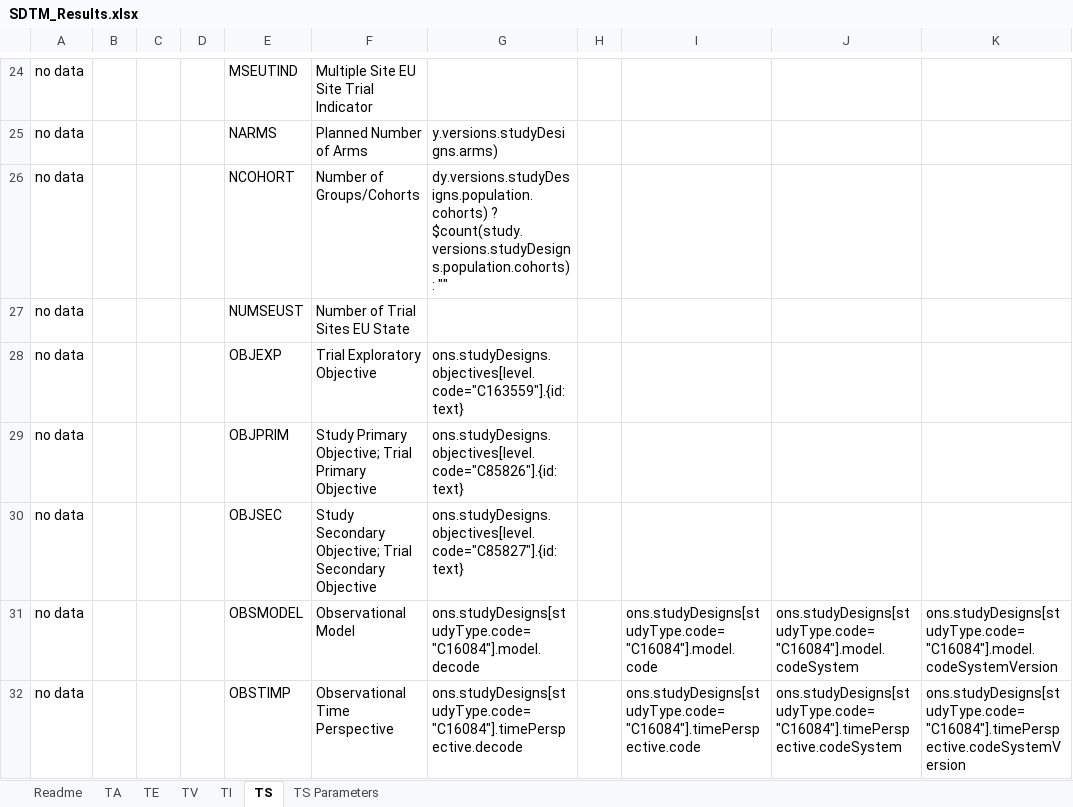
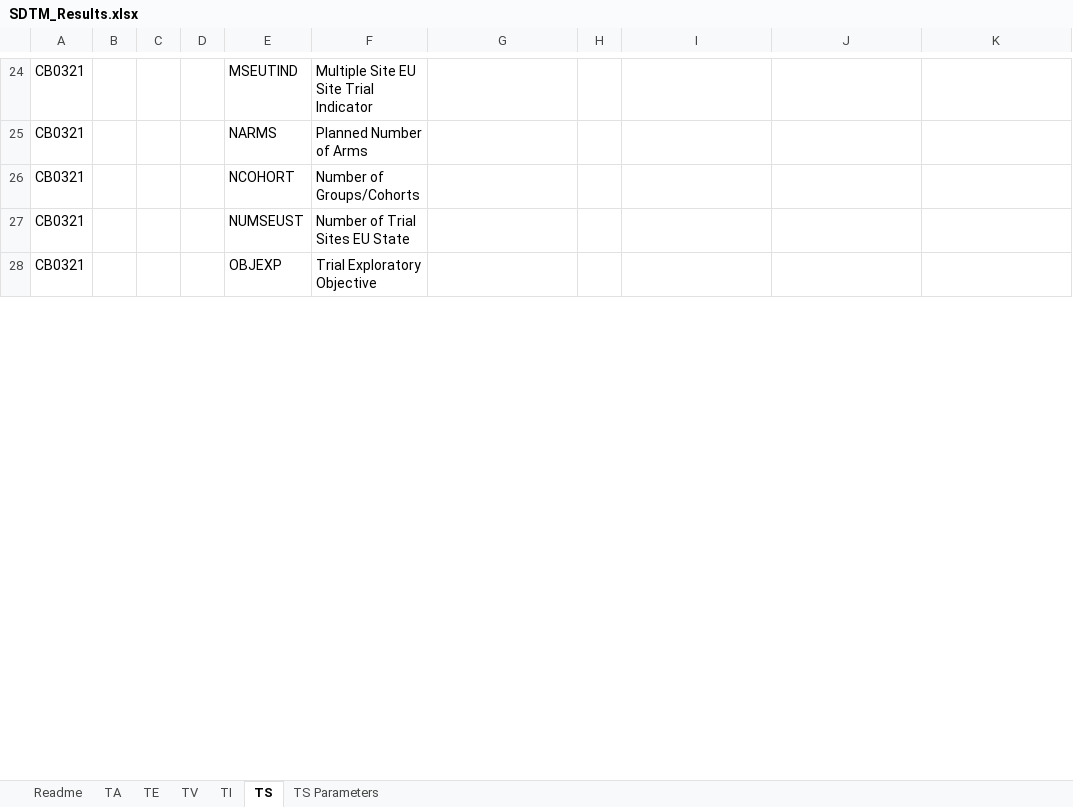
Before and after one commit to ClinLine/USDM_SDTM_mapper, an Excel workbook: TestJson/SDTM_Results.xlsx, sheet TS, drawn as a sheet; only a part is shown, gaps mark what is left out; values as stored, in another font and other column widths than the file's, no borders; removed rows and columns are numbered as before the commit, all else as after; the diff covers the shown part only; the diff names each change by its address in the sheet, - before the commit and + after, or states it on an @@ line.

```diff
--- a/TestJson/SDTM_Results.xlsx (sheet TS)
+++ b/TestJson/SDTM_Results.xlsx (sheet TS)
-A24:A28: no data
+A24:A28: CB0321
-G25: y.versions.studyDesigns.arms)
+G25: (empty)
-G26: dy.versions.studyDesigns.population.cohorts) ? $count(study.versions.studyDesigns.population.cohorts) : ""
+G26: (empty)
-G28: ons.studyDesigns.objectives[level.code="C163559"].{id: text}
+G28: (empty)
-row 29: no data |  |  |  | OBJPRIM | Study Primary Objective; Trial Primary Objective | ons.studyDesigns.objectives[level.code="C85826"].{id: text}
-row 30: no data |  |  |  | OBJSEC | Study Secondary Objective; Trial Secondary Objective | ons.studyDesigns.objectives[level.code="C85827"].{id: text}
-row 31: no data |  |  |  | OBSMODEL | Observational Model | ons.studyDesigns[studyType.code="C16084"].model.decode |  | ons.studyDesigns[studyType.code="C16084"].model.code | ons.studyDesigns[studyType.code="C16084"].model.codeSystem | ons.studyDesigns[studyType.code="C16084"].model.codeSystemVersion
-row 32: no data |  |  |  | OBSTIMP | Observational Time Perspective | ons.studyDesigns[studyType.code="C16084"].timePerspective.decode |  | ons.studyDesigns[studyType.code="C16084"].timePerspective.code | ons.studyDesigns[studyType.code="C16084"].timePerspective.codeSystem | ons.studyDesigns[studyType.code="C16084"].timePerspective.codeSystemVersion
```
Also changed, not shown: 47 added rows, 43 removed rows and 9 edited cells elsewhere in this sheet, sheet TI, sheet TS Parameters, 2 other files.
